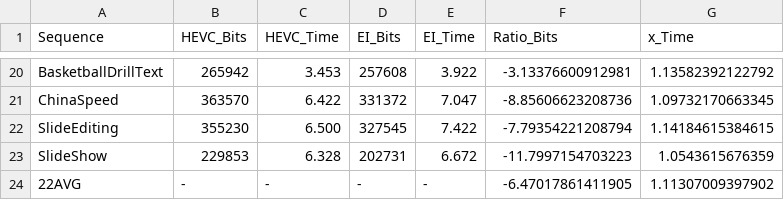
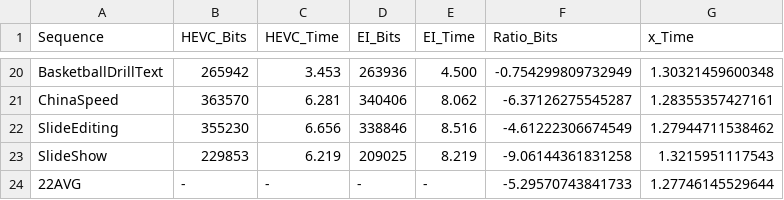
Before and after one commit to 0qinghao/HEVC_VVC_test_script, a CSV file: HEVC_vs_EI.csv, drawn as a sheet; only a part is shown, gaps mark what is left out; the diff covers the shown part only; the diff names each change by its address in the sheet, - before the commit and + after, or states it on an @@ line.

```diff
--- a/HEVC_vs_EI.csv
+++ b/HEVC_vs_EI.csv
-D20 (EI_Bits): 257608
+D20 (EI_Bits): 263936
-E20 (EI_Time): 3.922
+E20 (EI_Time): 4.500
-F20 (Ratio_Bits): -3.13376600912981
+F20 (Ratio_Bits): -0.754299809732949
-G20 (x_Time): 1.13582392122792
+G20 (x_Time): 1.30321459600348
-C21 (HEVC_Time): 6.422
+C21 (HEVC_Time): 6.281
-D21 (EI_Bits): 331372
+D21 (EI_Bits): 340406
-E21 (EI_Time): 7.047
+E21 (EI_Time): 8.062
-F21 (Ratio_Bits): -8.85606623208736
+F21 (Ratio_Bits): -6.37126275545287
-G21 (x_Time): 1.09732170663345
+G21 (x_Time): 1.28355357427161
-C22 (HEVC_Time): 6.500
+C22 (HEVC_Time): 6.656
-D22 (EI_Bits): 327545
+D22 (EI_Bits): 338846
-E22 (EI_Time): 7.422
+E22 (EI_Time): 8.516
-F22 (Ratio_Bits): -7.79354221208794
+F22 (Ratio_Bits): -4.61222306674549
-G22 (x_Time): 1.14184615384615
+G22 (x_Time): 1.27944711538462
-C23 (HEVC_Time): 6.328
+C23 (HEVC_Time): 6.219
-D23 (EI_Bits): 202731
+D23 (EI_Bits): 209025
-E23 (EI_Time): 6.672
+E23 (EI_Time): 8.219
-F23 (Ratio_Bits): -11.7997154703223
+F23 (Ratio_Bits): -9.06144361831258
-G23 (x_Time): 1.0543615676359
+G23 (x_Time): 1.3215951117543
-F24 (Ratio_Bits): -6.47017861411905
+F24 (Ratio_Bits): -5.29570743841733
-G24 (x_Time): 1.11307009397902
+G24 (x_Time): 1.27746145529644
```
Also changed, not shown: 89 edited cells elsewhere in this file, 2 other files.
